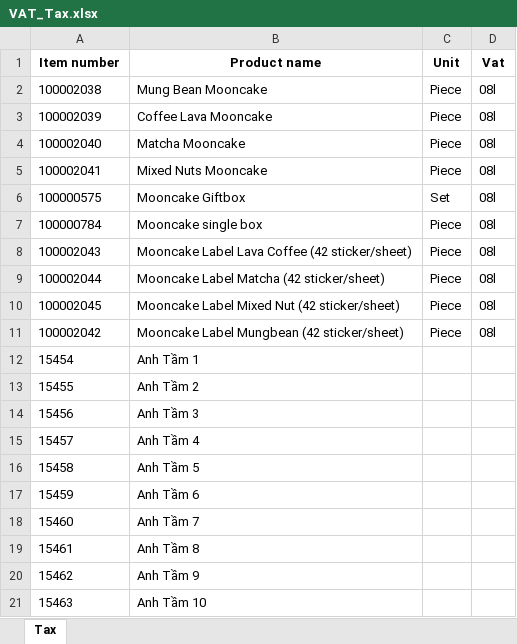
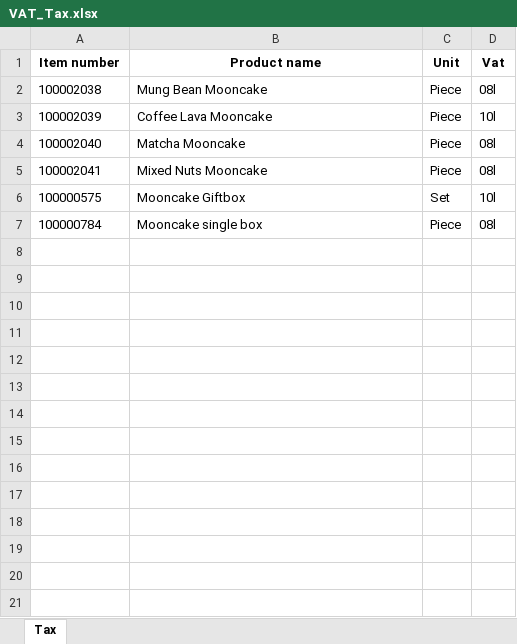
Before and after one commit to ungdungexcel/QuanLy_Header-Line-D365-V1.0, an Excel workbook: data/VAT_Tax.xlsx, sheet Tax, drawn as a sheet; only a part is shown; values as stored, in another font and other column widths than the file's, no borders; the diff covers the shown part only; the diff names each change by its address in the sheet, - before the commit and + after, or states it on an @@ line.

```diff
--- a/data/VAT_Tax.xlsx (sheet Tax)
+++ b/data/VAT_Tax.xlsx (sheet Tax)
-D3 (Vat): 08l
+D3 (Vat): 10l
-D6 (Vat): 08l
+D6 (Vat): 10l
-row 8: 100002043 | Mooncake Label Lava Coffee (42 sticker/sheet) | Piece | 08l
-row 9: 100002044 | Mooncake Label Matcha (42 sticker/sheet) | Piece | 08l
-row 10: 100002045 | Mooncake Label Mixed Nut (42 sticker/sheet) | Piece | 08l
-row 11: 100002042 | Mooncake Label Mungbean (42 sticker/sheet) | Piece | 08l
-row 12: 15454 | Anh Tầm 1
-row 13: 15455 | Anh Tầm 2
-row 14: 15456 | Anh Tầm 3
-row 15: 15457 | Anh Tầm 4
-row 16: 15458 | Anh Tầm 5
-row 17: 15459 | Anh Tầm 6
-row 18: 15460 | Anh Tầm 7
-row 19: 15461 | Anh Tầm 8
-row 20: 15462 | Anh Tầm 9
-row 21: 15463 | Anh Tầm 10
```
Also changed, not shown: 113 removed rows elsewhere in this sheet, 5 other files.
